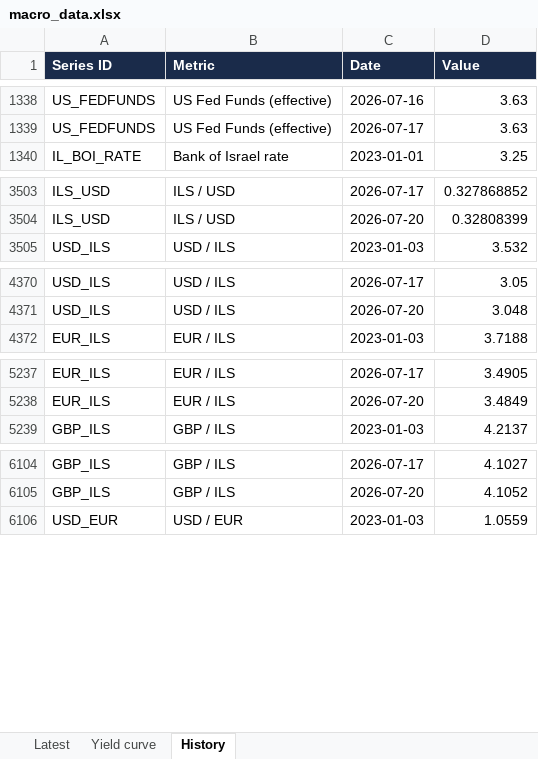
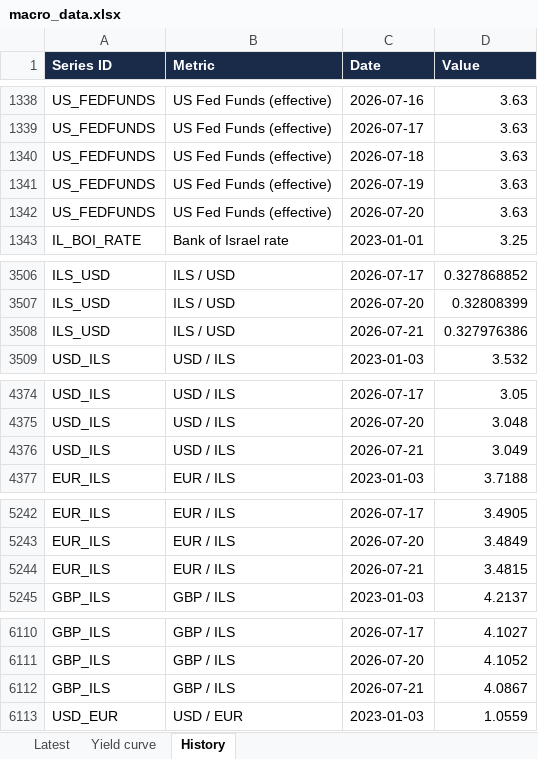
Before and after one commit to mortyamar-creator/macro-desk-data, an Excel workbook: macro_data.xlsx, sheet History, drawn as a sheet; only a part is shown, gaps mark what is left out; values as stored, in another font and other column widths than the file's, no borders; the diff covers the shown part only; the diff names each change by its address in the sheet, - before the commit and + after, or states it on an @@ line.

```diff
--- a/macro_data.xlsx (sheet History)
+++ b/macro_data.xlsx (sheet History)
+row 1340: US_FEDFUNDS | US Fed Funds (effective) | 2026-07-18 | 3.63
+row 1341: US_FEDFUNDS | US Fed Funds (effective) | 2026-07-19 | 3.63
+row 1342: US_FEDFUNDS | US Fed Funds (effective) | 2026-07-20 | 3.63
+row 3508: ILS_USD | ILS / USD | 2026-07-21 | 0.327976386
+row 4376: USD_ILS | USD / ILS | 2026-07-21 | 3.049
+row 5244: EUR_ILS | EUR / ILS | 2026-07-21 | 3.4815
+row 6112: GBP_ILS | GBP / ILS | 2026-07-21 | 4.0867
```
Also changed, not shown: 7 added rows and 4 removed rows elsewhere in this sheet, sheet Latest, sheet Yield curve, 18 other files.
